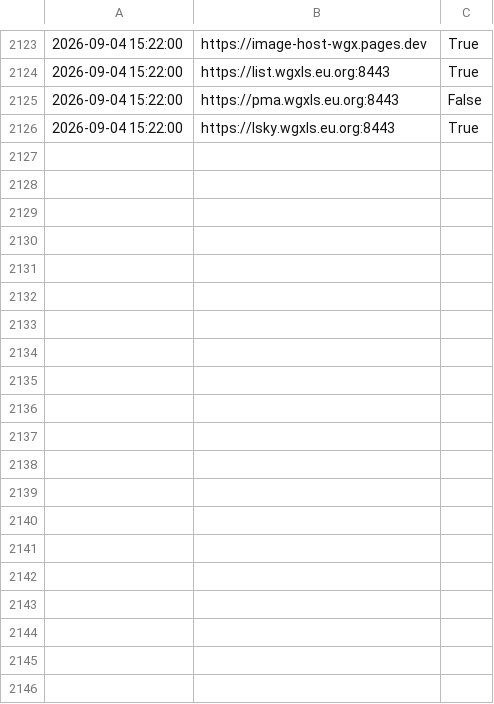
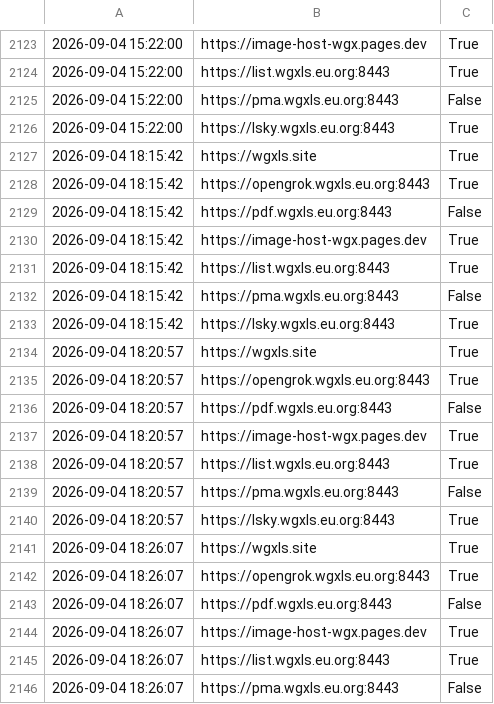
Before and after one commit to WANG-Guangxin/wang-guangxin.github.io, a CSV file: data.csv, drawn as a sheet; only a part is shown, gaps mark what is left out; the diff covers the shown part only; the diff names each change by its address in the sheet, - before the commit and + after, or states it on an @@ line.

```diff
--- a/data.csv
+++ b/data.csv
+row 2127: 2026-09-04 18:15:42 | https://wgxls.site | True
+row 2128: 2026-09-04 18:15:42 | https://opengrok.wgxls.eu.org:8443 | True
+row 2129: 2026-09-04 18:15:42 | https://pdf.wgxls.eu.org:8443 | False
+row 2130: 2026-09-04 18:15:42 | https://image-host-wgx.pages.dev | True
+row 2131: 2026-09-04 18:15:42 | https://list.wgxls.eu.org:8443 | True
+row 2132: 2026-09-04 18:15:42 | https://pma.wgxls.eu.org:8443 | False
+row 2133: 2026-09-04 18:15:42 | https://lsky.wgxls.eu.org:8443 | True
+row 2134: 2026-09-04 18:20:57 | https://wgxls.site | True
+row 2135: 2026-09-04 18:20:57 | https://opengrok.wgxls.eu.org:8443 | True
+row 2136: 2026-09-04 18:20:57 | https://pdf.wgxls.eu.org:8443 | False
+row 2137: 2026-09-04 18:20:57 | https://image-host-wgx.pages.dev | True
+row 2138: 2026-09-04 18:20:57 | https://list.wgxls.eu.org:8443 | True
+row 2139: 2026-09-04 18:20:57 | https://pma.wgxls.eu.org:8443 | False
+row 2140: 2026-09-04 18:20:57 | https://lsky.wgxls.eu.org:8443 | True
+row 2141: 2026-09-04 18:26:07 | https://wgxls.site | True
+row 2142: 2026-09-04 18:26:07 | https://opengrok.wgxls.eu.org:8443 | True
+row 2143: 2026-09-04 18:26:07 | https://pdf.wgxls.eu.org:8443 | False
+row 2144: 2026-09-04 18:26:07 | https://image-host-wgx.pages.dev | True
+row 2145: 2026-09-04 18:26:07 | https://list.wgxls.eu.org:8443 | True
+row 2146: 2026-09-04 18:26:07 | https://pma.wgxls.eu.org:8443 | False
```
Also changed, not shown: 15 added rows elsewhere in this file, 1 other file.
